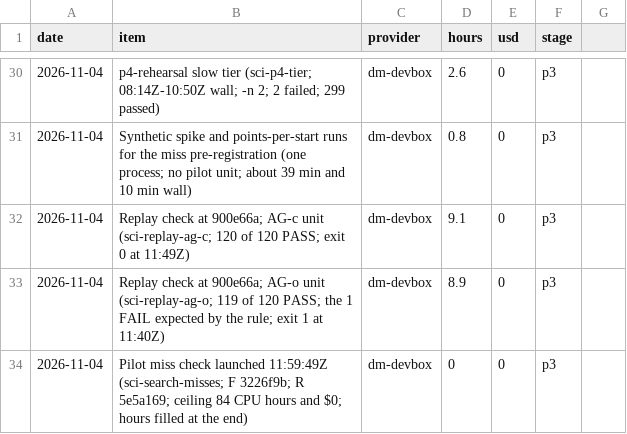
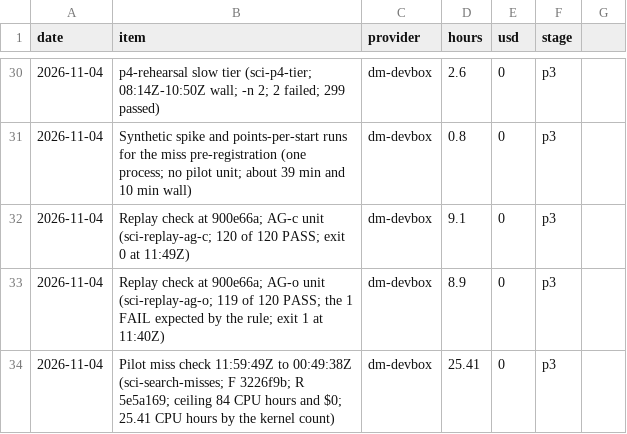
Before and after one commit to ebinezer-rajaram/sciagent, a CSV file: docs/v2/LEDGER.csv, drawn as a sheet; only a part is shown, gaps mark what is left out.

Commit message:
Miss check ended: section 10 note (unreviewed), LEDGER hours, journal checkpoint

```diff
--- a/docs/v2/LEDGER.csv
+++ b/docs/v2/LEDGER.csv
@@ -33,2 +33,2 @@ date,item,provider,hours,usd,stage
 2026-11-04,Replay check at 900e66a; AG-o unit (sci-replay-ag-o; 119 of 120 PASS; the 1 FAIL expected by the rule; exit 1 at 11:40Z),dm-devbox,8.9,0,p3
-2026-11-04,Pilot miss check launched 11:59:49Z (sci-search-misses; F 3226f9b; R 5e5a169; ceiling 84 CPU hours and $0; hours filled at the end),dm-devbox,0,0,p3
+2026-11-04,Pilot miss check 11:59:49Z to 00:49:38Z (sci-search-misses; F 3226f9b; R 5e5a169; ceiling 84 CPU hours and $0; 25.41 CPU hours by the kernel count),dm-devbox,25.41,0,p3
```
Also changed, not shown: 2 other files.
